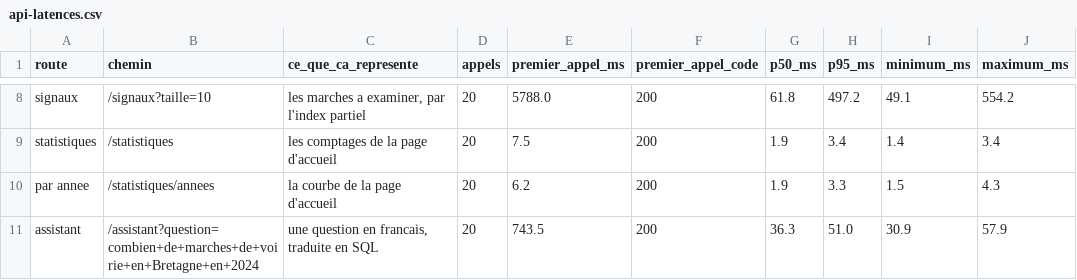
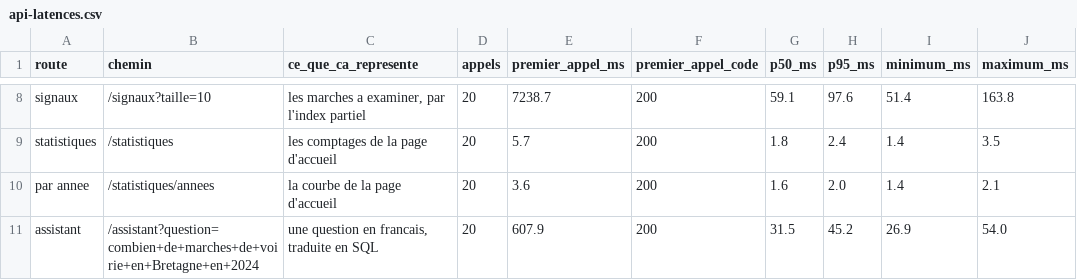
Before and after one commit to ELYSE-GIT/memoire-1-commande-publique, a CSV file: mesures/resultats/api-latences.csv, drawn as a sheet; only a part is shown, gaps mark what is left out; the diff covers the shown part only; the diff names each change by its address in the sheet, - before the commit and + after, or states it on an @@ line.

```diff
--- a/mesures/resultats/api-latences.csv
+++ b/mesures/resultats/api-latences.csv
-E8 (premier_appel_ms): 5788.0
+E8 (premier_appel_ms): 7238.7
-G8 (p50_ms): 61.8
+G8 (p50_ms): 59.1
-H8 (p95_ms): 497.2
+H8 (p95_ms): 97.6
-I8 (minimum_ms): 49.1
+I8 (minimum_ms): 51.4
-J8 (maximum_ms): 554.2
+J8 (maximum_ms): 163.8
-E9 (premier_appel_ms): 7.5
+E9 (premier_appel_ms): 5.7
-G9 (p50_ms): 1.9
+G9 (p50_ms): 1.8
-H9 (p95_ms): 3.4
+H9 (p95_ms): 2.4
-J9 (maximum_ms): 3.4
+J9 (maximum_ms): 3.5
-E10 (premier_appel_ms): 6.2
+E10 (premier_appel_ms): 3.6
-G10 (p50_ms): 1.9
+G10 (p50_ms): 1.6
-H10 (p95_ms): 3.3
+H10 (p95_ms): 2.0
-I10 (minimum_ms): 1.5
+I10 (minimum_ms): 1.4
-J10 (maximum_ms): 4.3
+J10 (maximum_ms): 2.1
-E11 (premier_appel_ms): 743.5
+E11 (premier_appel_ms): 607.9
-G11 (p50_ms): 36.3
+G11 (p50_ms): 31.5
-H11 (p95_ms): 51.0
+H11 (p95_ms): 45.2
-I11 (minimum_ms): 30.9
+I11 (minimum_ms): 26.9
-J11 (maximum_ms): 57.9
+J11 (maximum_ms): 54.0
```
Also changed, not shown: 29 edited cells elsewhere in this file, mesures/resultats/api-classement.csv, mesures/resultats/api-resume.csv, 14 other files.
